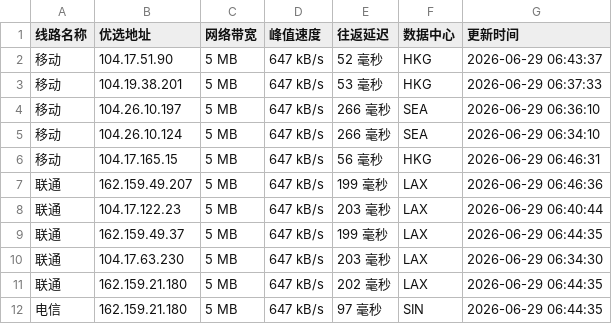
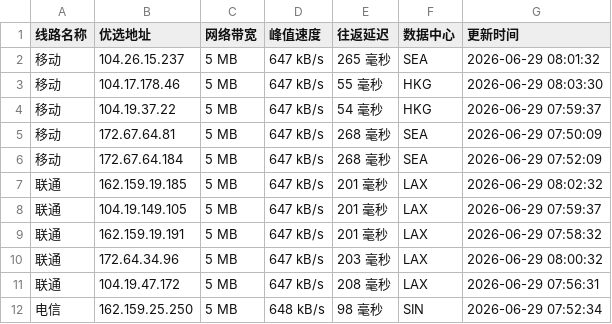
Before and after one commit to 748171997rui-afk/cfipyx, a CSV file: cfip.csv, drawn as a sheet; only a part is shown; the diff covers the shown part only.

```diff
--- a/cfip.csv
+++ b/cfip.csv
@@ -1,12 +1,12 @@
 线路名称,优选地址,网络带宽,峰值速度,往返延迟,数据中心,更新时间
-移动,104.17.51.90,5 MB,647 kB/s,52 毫秒,HKG,2026-06-29 06:43:37
-移动,104.19.38.201,5 MB,647 kB/s,53 毫秒,HKG,2026-06-29 06:37:33
-移动,104.26.10.197,5 MB,647 kB/s,266 毫秒,SEA,2026-06-29 06:36:10
-移动,104.26.10.124,5 MB,647 kB/s,266 毫秒,SEA,2026-06-29 06:34:10
-移动,104.17.165.15,5 MB,647 kB/s,56 毫秒,HKG,2026-06-29 06:46:31
-联通,162.159.49.207,5 MB,647 kB/s,199 毫秒,LAX,2026-06-29 06:46:36
-联通,104.17.122.23,5 MB,647 kB/s,203 毫秒,LAX,2026-06-29 06:40:44
-联通,162.159.49.37,5 MB,647 kB/s,199 毫秒,LAX,2026-06-29 06:44:35
-联通,104.17.63.230,5 MB,647 kB/s,203 毫秒,LAX,2026-06-29 06:34:30
-联通,162.159.21.180,5 MB,647 kB/s,202 毫秒,LAX,2026-06-29 06:44:35
-电信,162.159.21.180,5 MB,647 kB/s,97 毫秒,SIN,2026-06-29 06:44:35
+移动,104.26.15.237,5 MB,647 kB/s,265 毫秒,SEA,2026-06-29 08:01:32
+移动,104.17.178.46,5 MB,647 kB/s,55 毫秒,HKG,2026-06-29 08:03:30
+移动,104.19.37.22,5 MB,647 kB/s,54 毫秒,HKG,2026-06-29 07:59:37
+移动,172.67.64.81,5 MB,647 kB/s,268 毫秒,SEA,2026-06-29 07:50:09
+移动,172.67.64.184,5 MB,647 kB/s,268 毫秒,SEA,2026-06-29 07:52:09
+联通,162.159.19.185,5 MB,647 kB/s,201 毫秒,LAX,2026-06-29 08:02:32
+联通,104.19.149.105,5 MB,647 kB/s,201 毫秒,LAX,2026-06-29 07:59:37
+联通,162.159.19.191,5 MB,647 kB/s,201 毫秒,LAX,2026-06-29 07:58:32
+联通,172.64.34.96,5 MB,647 kB/s,203 毫秒,LAX,2026-06-29 08:00:32
+联通,104.19.47.172,5 MB,647 kB/s,208 毫秒,LAX,2026-06-29 07:56:31
+电信,162.159.25.250,5 MB,648 kB/s,98 毫秒,SIN,2026-06-29 07:52:34
```
Also changed, not shown: 12 edited cells elsewhere in this file, 1 other file.
